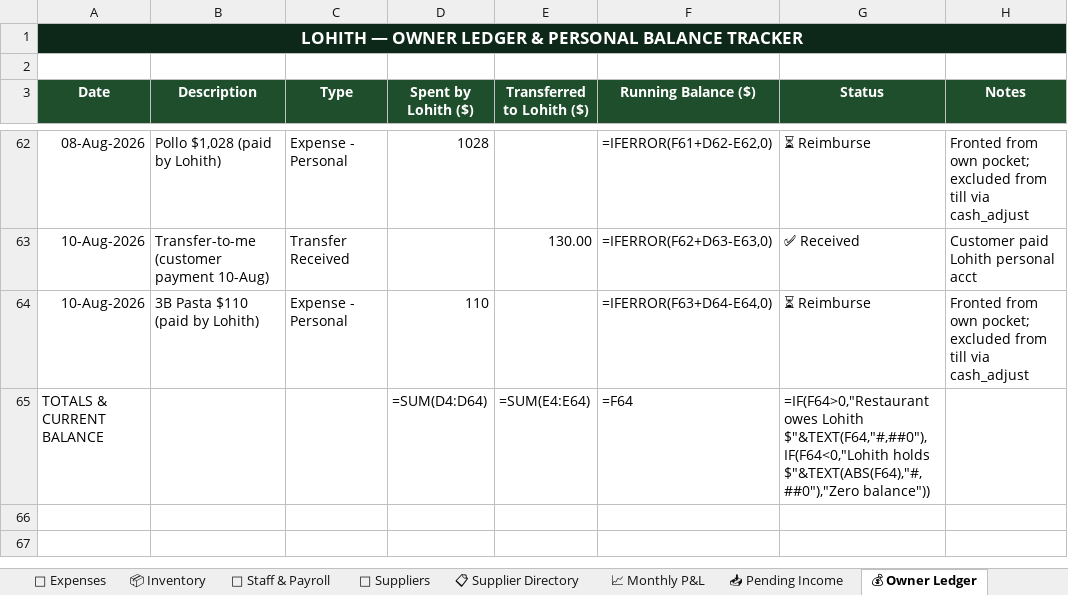
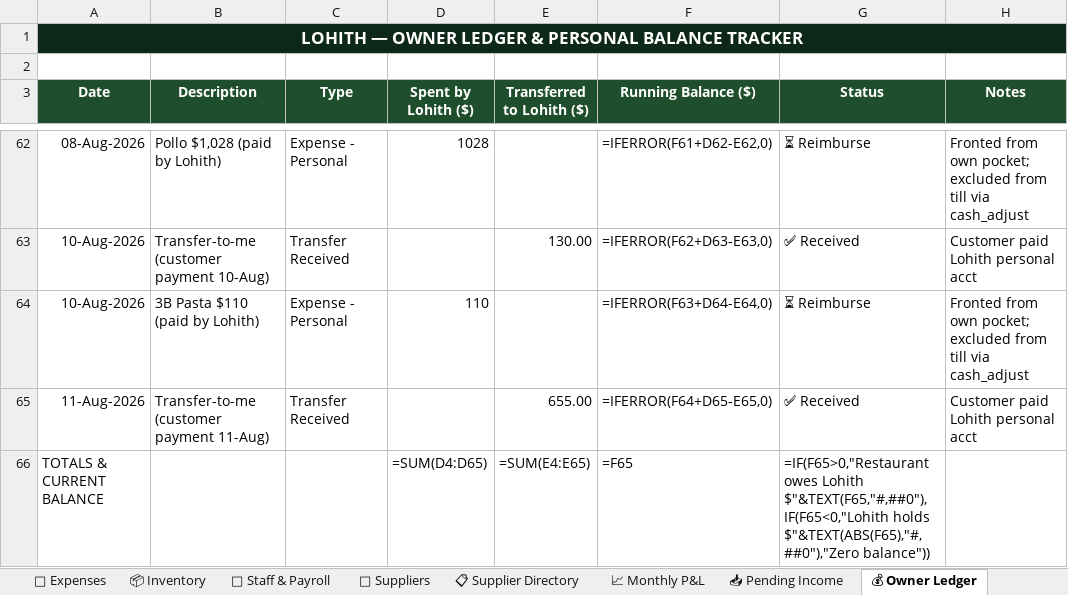
Before and after one commit to mirchimexico-coder/LOKA, an Excel workbook: LOKA_Restaurant_Manager.xlsx, sheet 💰 Owner Ledger, drawn as a sheet; only a part is shown, gaps mark what is left out; values as stored, in another font and other column widths than the file's, no borders; formulas without a stored value are shown as written; addresses are those after the commit; the diff names each change by its address in the sheet, - before the commit and + after, or states it on an @@ line.

```diff
--- a/LOKA_Restaurant_Manager.xlsx (sheet 💰 Owner Ledger)
+++ b/LOKA_Restaurant_Manager.xlsx (sheet 💰 Owner Ledger)
+row 65: 11-Aug-2026 | Transfer-to-me (customer payment 11-Aug) | Transfer Received |  | 655.00 | =IFERROR(F64+D65-E65,0) | ✅ Received | Customer paid Lohith personal acct
-D66 (Spent by Lohith ($)): =SUM(D4:D64)
+D66 (Spent by Lohith ($)): =SUM(D4:D65)
-E66 (Transferred to Lohith ($)): =SUM(E4:E64)
+E66 (Transferred to Lohith ($)): =SUM(E4:E65)
-F66 (Running Balance ($)): =F64
+F66 (Running Balance ($)): =F65
-G66 (Status): =IF(F64>0,"Restaurant owes Lohith $"&TEXT(F64,"#,##0"),IF(F64<0,"Lohith holds $"&TEXT(ABS(F64),"#,##0"),"Zero balance"))
+G66 (Status): =IF(F65>0,"Restaurant owes Lohith $"&TEXT(F65,"#,##0"),IF(F65<0,"Lohith holds $"&TEXT(ABS(F65),"#,##0"),"Zero balance"))
```
Also changed, not shown: sheet 📅 Daily Log, sheet 💸 Expenses, sheet 👥 Staff & Payroll, sheet 📈 Monthly P&L, 8 other files.
